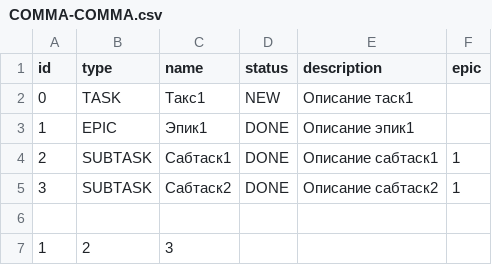
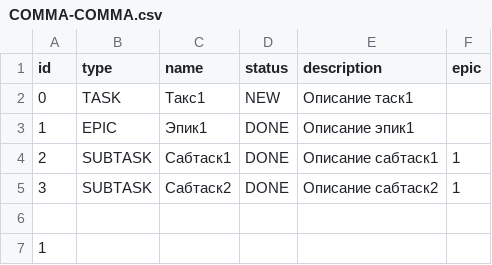
Before and after one commit to AzamatKarabashev/java-kanban, a CSV file: COMMA-COMMA.csv, drawn as a sheet; removed rows and columns are numbered as before the commit, all else as after; the diff names each change by its address in the sheet, - before the commit and + after, or states it on an @@ line.

```diff
--- a/COMMA-COMMA.csv
+++ b/COMMA-COMMA.csv
-row 7: 1 | 2 | 3
+row 7: 1
```
Also changed, not shown: 7 other files.
